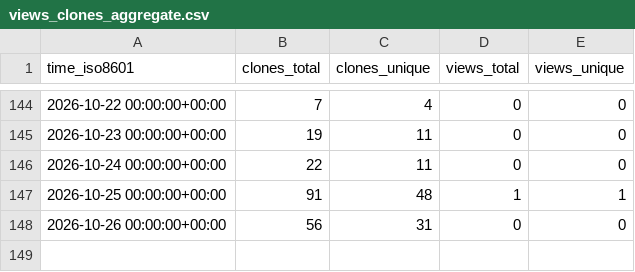
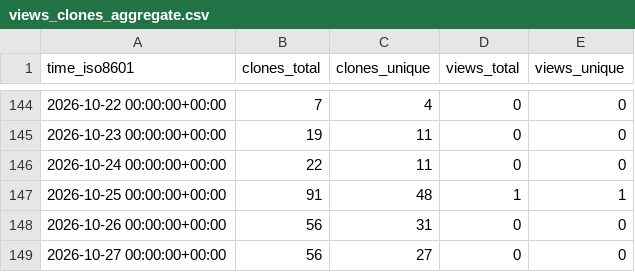
Before and after one commit to Ladbaby/Tresor, a CSV file: Ladbaby/Tresor/ghrs-data/views_clones_aggregate.csv, drawn as a sheet; only a part is shown, gaps mark what is left out.

```diff
--- a/Ladbaby/Tresor/ghrs-data/views_clones_aggregate.csv
+++ b/Ladbaby/Tresor/ghrs-data/views_clones_aggregate.csv
@@ -148 +148,2 @@ time_iso8601,clones_total,clones_unique,views_total,views_unique
 2026-10-26 00:00:00+00:00,56,31,0,0
+2026-10-27 00:00:00+00:00,56,27,0,0
```
Also changed, not shown: 1 other file.
